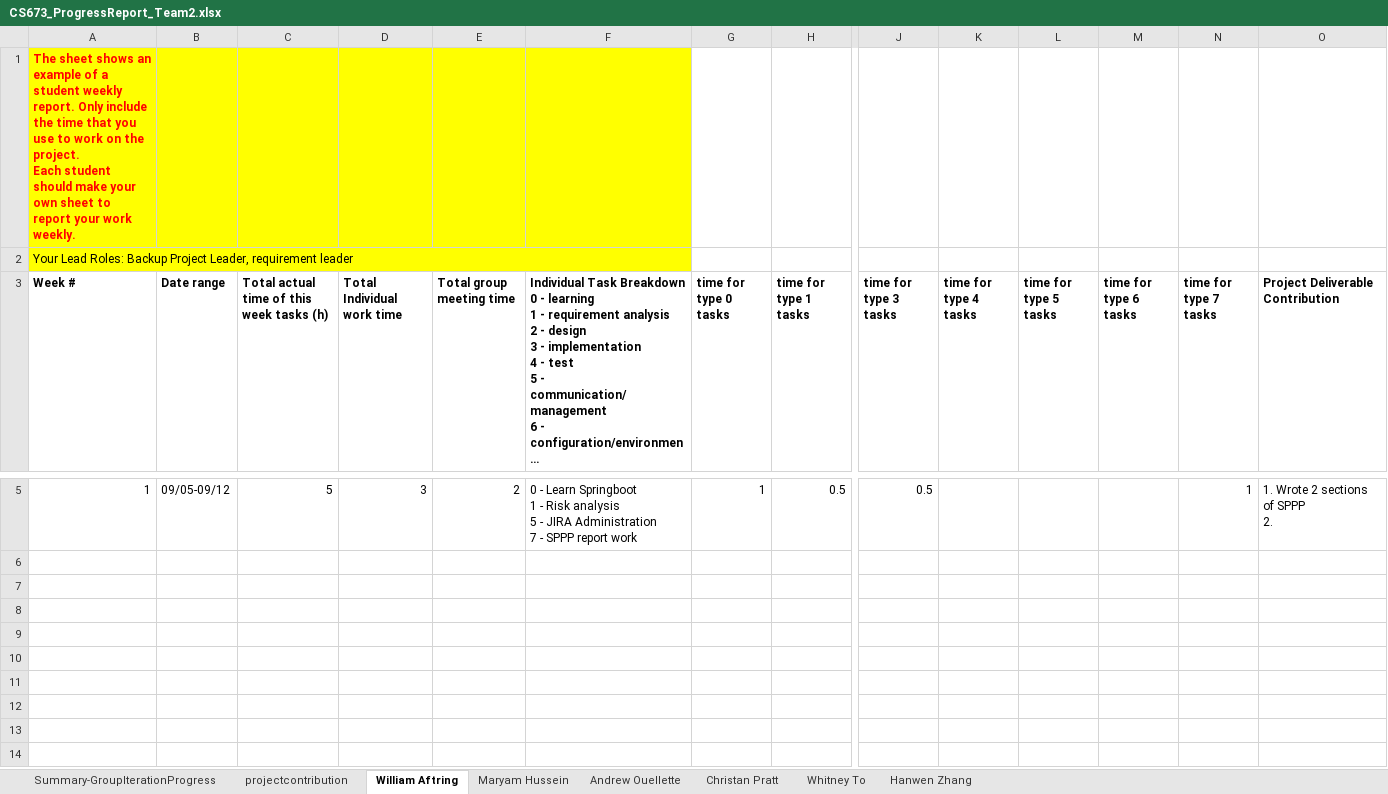
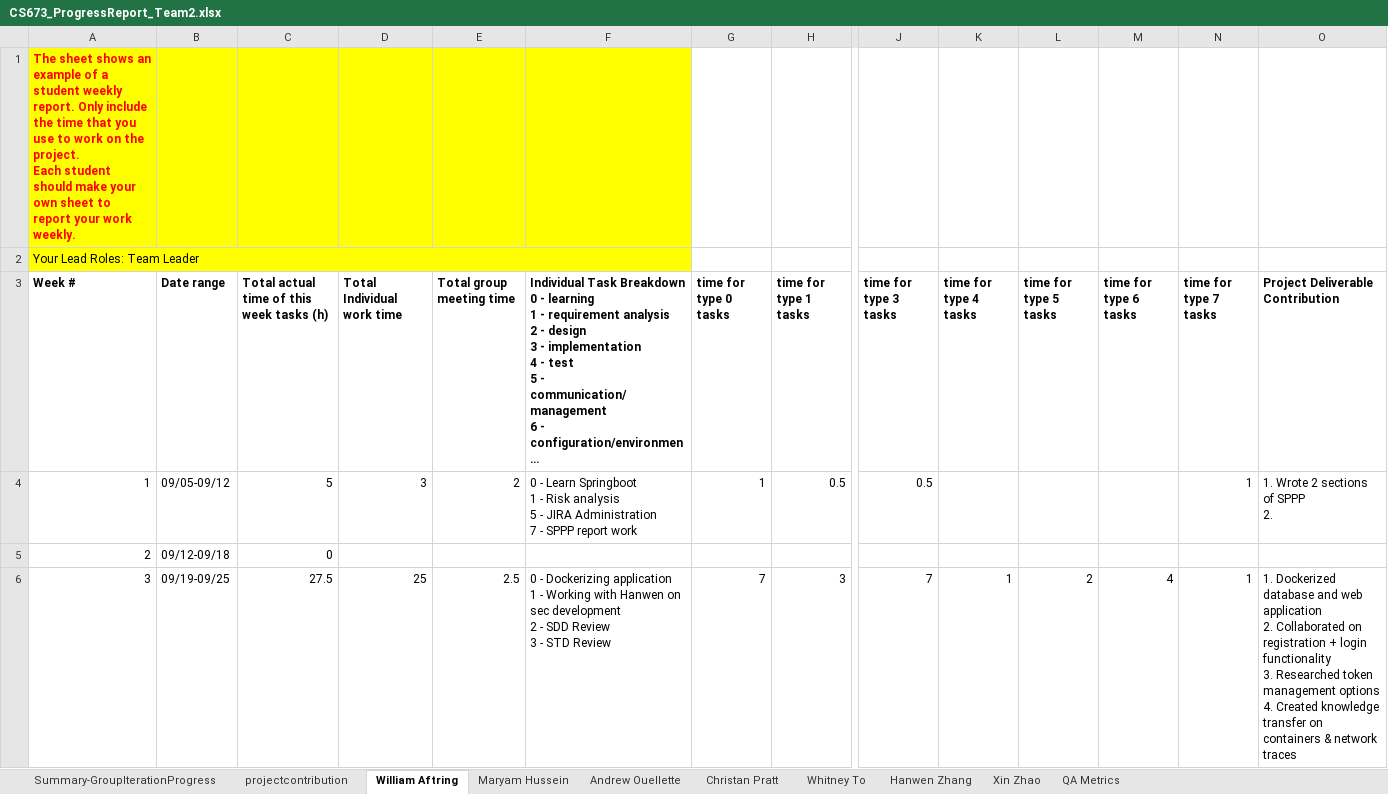
Before and after one commit to BUMETCS673/project-team-2, an Excel workbook: doc/CS673_ProgressReport_Team2.xlsx, sheet William Aftring, drawn as a sheet; only a part is shown, gaps mark what is left out; long unchanged cells end in …; values as stored, in another font and other column widths than the file's, no borders; charts and pictures not drawn; rows hold the shown columns only; ↵ is a line break in a cell; the diff covers the shown part only; the diff names each change by its address in the sheet, - before the commit and + after, or states it on an @@ line.

```diff
--- a/doc/CS673_ProgressReport_Team2.xlsx (sheet William Aftring)
+++ b/doc/CS673_ProgressReport_Team2.xlsx (sheet William Aftring)
+sheet tab: Xin Zhao
+sheet tab: QA Metrics
-A2 (Week #): Your Lead Roles: Backup Project Leader, requirement leader
+A2 (Week #): Your Lead Roles: Team Leader
+row 5: 2 | 09/12-09/18 | 0
+row 6: 3 | 09/19-09/25 | 27.5 | 25 | 2.5 | 0 - Dockerizing application ↵ 1 - Working with Hanwen on sec development ↵ 2 - SDD Review ↵ 3 - STD Review | 7 | 3 | 7 | 1 | 2 | 4 | 1 | 1. Dockerized database and web application ↵ 2. Collaborated on registration + login functionality ↵ 3. Researched token management options ↵ 4. Created knowledge transfer on containers & network traces
```
Also changed, not shown: 1 removed row elsewhere in this sheet, sheet Maryam Hussein, sheet Summary-GroupIterationProgress, sheet Andrew Ouellette, sheet Christan Pratt, sheet Hanwen Zhang, sheet Whitney To, formulas that keep their value, charts or pictures.
